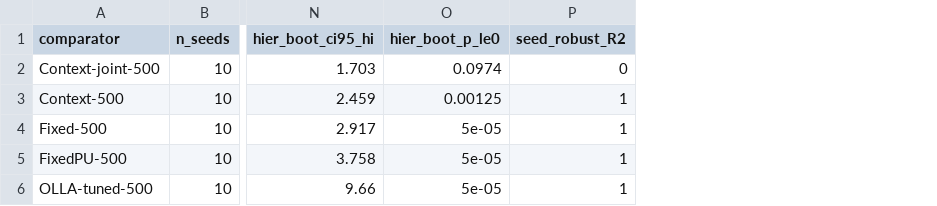
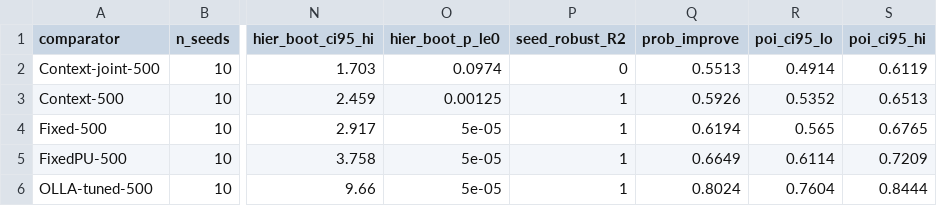
Before and after one commit to SS-Abeer13/Adaptive-AMC-RL, a CSV file: paper/analysis/out/g6_seed_stats.csv, drawn as a sheet; only a part is shown, gaps mark what is left out; the diff names each change by its address in the sheet, - before the commit and + after, or states it on an @@ line.

Commit message:
Audit draft v1 against award-paper criteria; fix claims and reporting; draft v2
- Combined-table search: one start reached the 6-sweep cap still improving;
  pending cap_hit corrected to yes (heartbeat log), reported in results and
  Appendix C; build_numbers now fails on this inconsistency.
- Comparator tuning budget reported (24.6 h search vs 2.7 h learner); the
  "cheap calibration" claims removed.
- Project-wide Bonferroni for M1 vs the combined table (p = 1.00) added to
  abstract, protocol and results.
- Probability of improvement added (g6_seed_stats.py); Fig. 4 shows per-seed
  margins against the combined table; summary table of where RL helped.
- Margin, CI method, Rules R1/R2, Claim B-500 and joint parity defined;
  headroom units fixed; jargon, references and conclusion cleaned up.
- Audit report: paper/ledger/audit_2026-11-08.md; conflicts section H.

```diff
--- a/paper/analysis/out/g6_seed_stats.csv
+++ b/paper/analysis/out/g6_seed_stats.csv
+column Q (prob_improve), rows 2-6: 0.5513 | 0.5926 | 0.6194 | 0.6649 | 0.8024
+column R (poi_ci95_lo), rows 2-6: 0.4914 | 0.5352 | 0.565 | 0.6114 | 0.7604
+column S (poi_ci95_hi), rows 2-6: 0.6119 | 0.6513 | 0.6765 | 0.7209 | 0.8444
```
Also changed, not shown: paper/ledger/claims_ledger.csv, paper/manuscript/numbers_audit.csv, 22 other files.
